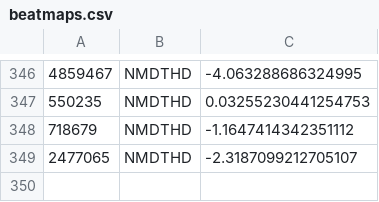
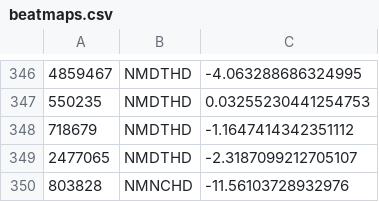
Before and after one commit to JuneSilksong/osu-api-test, a CSV file: beatmaps.csv, drawn as a sheet; only a part is shown, gaps mark what is left out.

```diff
--- a/beatmaps.csv
+++ b/beatmaps.csv
@@ -349 +349,2 @@
 2477065,NMDTHD,-2.3187099212705107
+803828,NMNCHD,-11.56103728932976
```
Also changed, not shown: 2 other files.
